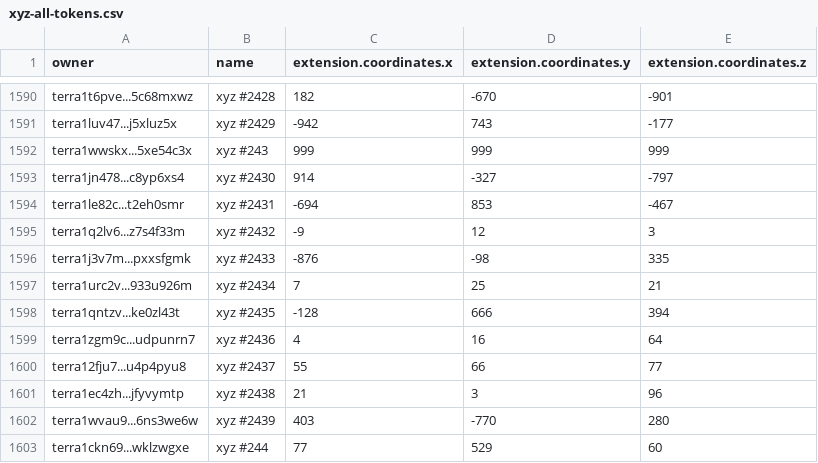
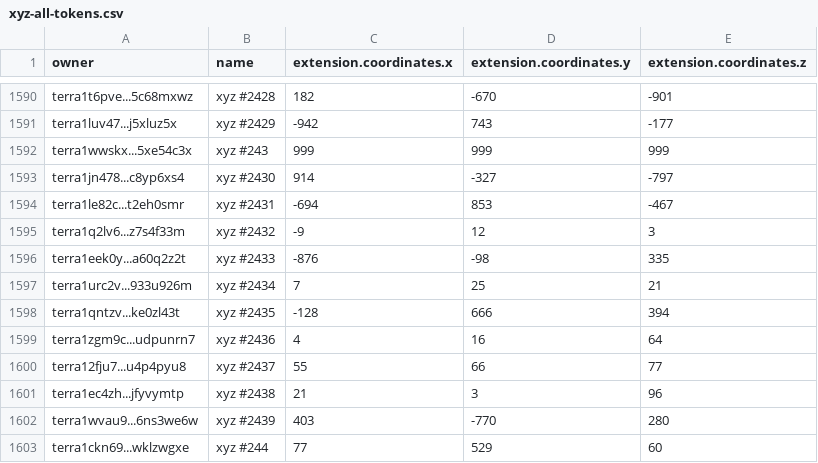
Before and after one commit to cryptoYJ/xyz-tools, a CSV file: xyz-all-tokens.csv, drawn as a sheet; only a part is shown, gaps mark what is left out; the diff covers the shown part only.

```diff
--- a/xyz-all-tokens.csv
+++ b/xyz-all-tokens.csv
@@ -1595,3 +1595,3 @@
 "terra1q2lv6...z7s4f33m","xyz #2432",-9,12,3
-"terra1j3v7m...pxxsfgmk","xyz #2433",-876,-98,335
+"terra1eek0y...a60q2z2t","xyz #2433",-876,-98,335
 "terra1urc2v...933u926m","xyz #2434",7,25,21
```
Also changed, not shown: 2 added rows and 8 edited cells elsewhere in this file, 1 other file.
